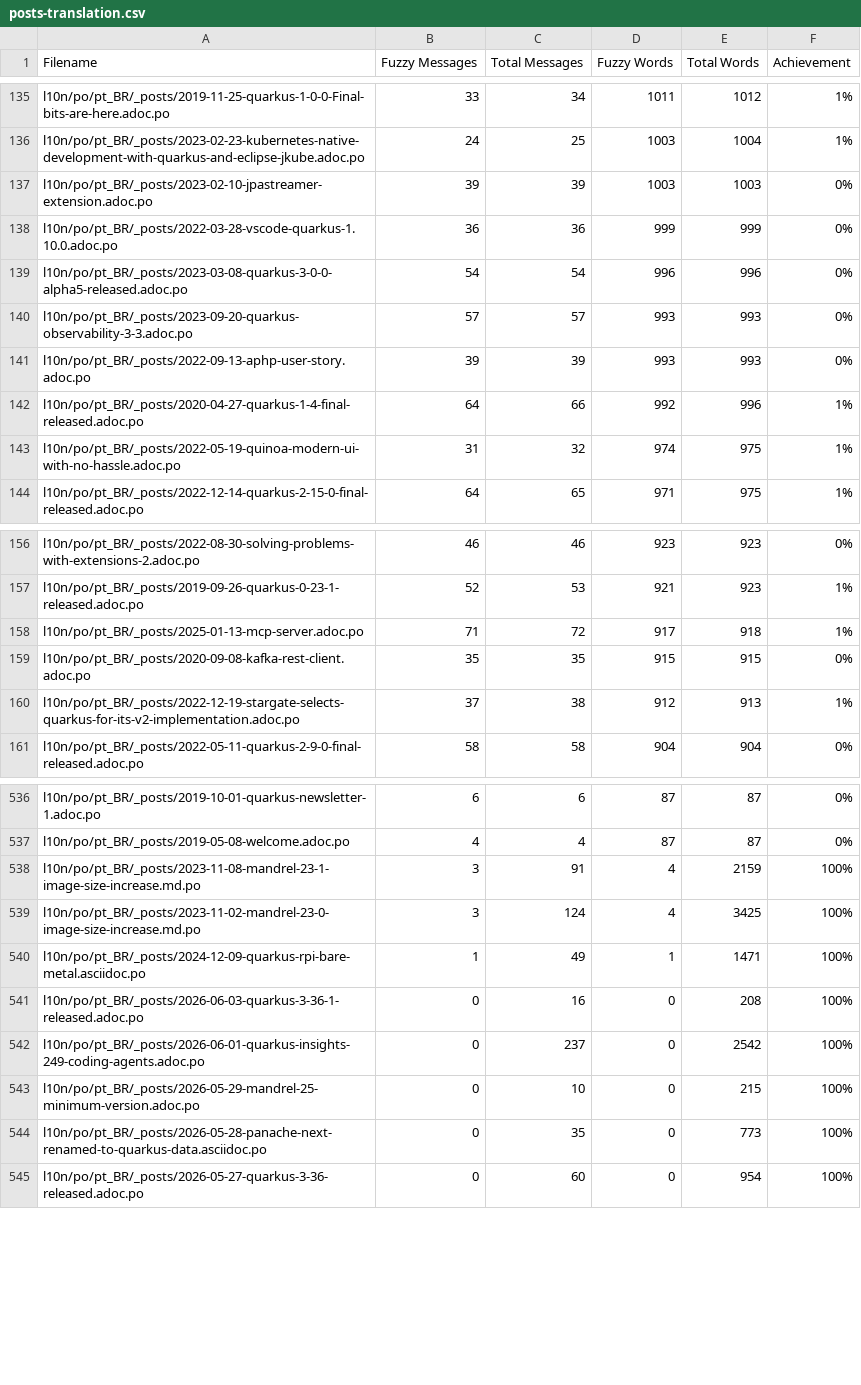
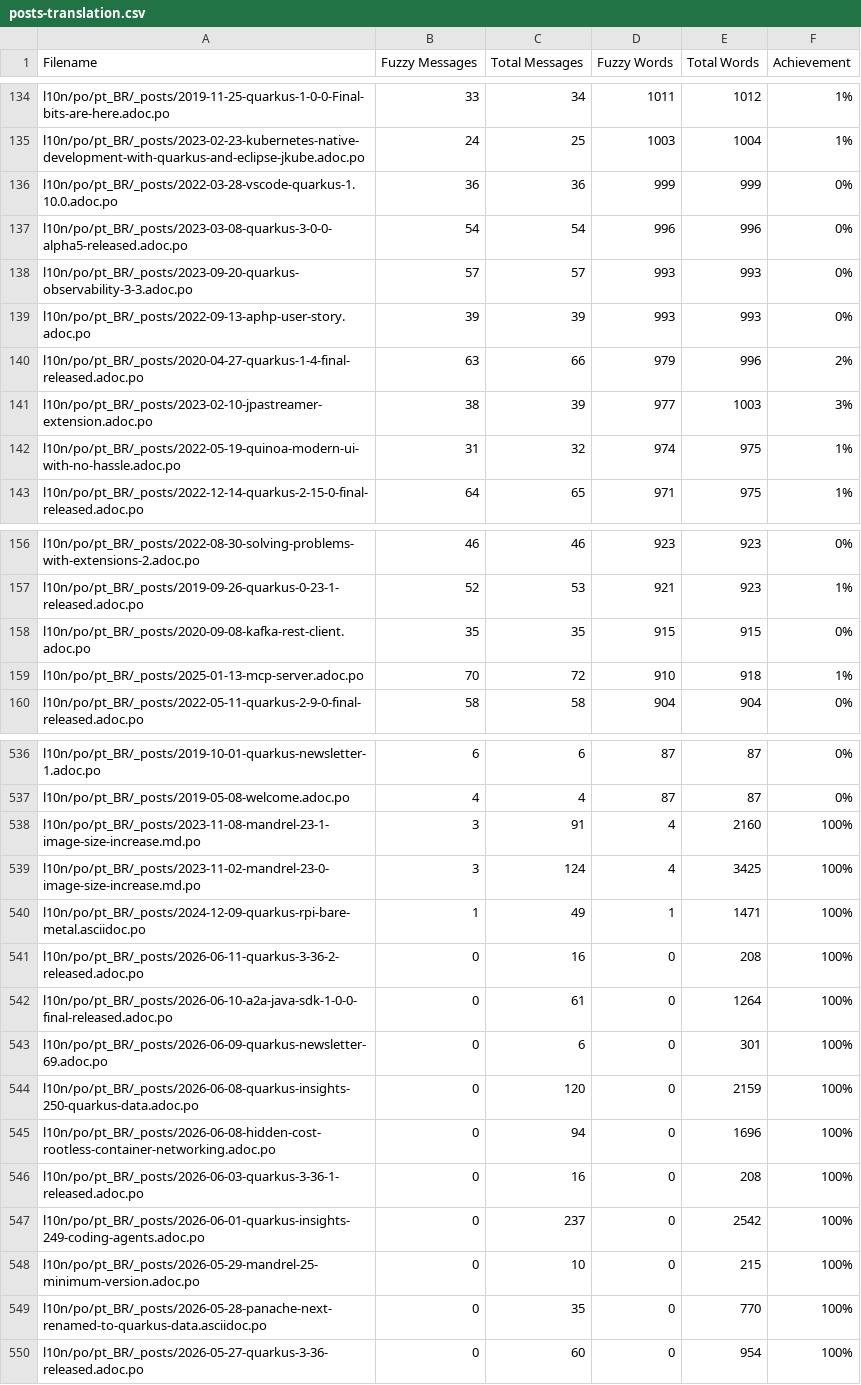
Before and after one commit to omatheusmesmo/pt.quarkus.io, a CSV file: l10n/stats/posts-translation.csv, drawn as a sheet; only a part is shown, gaps mark what is left out; the diff covers the shown part only.

Commit message:
Update translation stats

```diff
--- a/l10n/stats/posts-translation.csv
+++ b/l10n/stats/posts-translation.csv
@@ -136,3 +135,2 @@ l10n/po/pt_BR/_posts/2019-11-25-quarkus-1-0-0-Final-bits-are-here.adoc.po, 33, 3
 l10n/po/pt_BR/_posts/2023-02-23-kubernetes-native-development-with-quarkus-and-eclipse-jkube.adoc.po, 24, 25, 1003, 1004, 1%
-l10n/po/pt_BR/_posts/2023-02-10-jpastreamer-extension.adoc.po, 39, 39, 1003, 1003, 0%
 l10n/po/pt_BR/_posts/2022-03-28-vscode-quarkus-1.10.0.adoc.po, 36, 36, 999, 999, 0%
@@ -141,3 +139,4 @@ l10n/po/pt_BR/_posts/2023-09-20-quarkus-observability-3-3.adoc.po, 57, 57, 993,
 l10n/po/pt_BR/_posts/2022-09-13-aphp-user-story.adoc.po, 39, 39, 993, 993, 0%
-l10n/po/pt_BR/_posts/2020-04-27-quarkus-1-4-final-released.adoc.po, 64, 66, 992, 996, 1%
+l10n/po/pt_BR/_posts/2020-04-27-quarkus-1-4-final-released.adoc.po, 63, 66, 979, 996, 2%
+l10n/po/pt_BR/_posts/2023-02-10-jpastreamer-extension.adoc.po, 38, 39, 977, 1003, 3%
 l10n/po/pt_BR/_posts/2022-05-19-quinoa-modern-ui-with-no-hassle.adoc.po, 31, 32, 974, 975, 1%
@@ -157,5 +157,4 @@ l10n/po/pt_BR/_posts/2022-08-30-solving-problems-with-extensions-2.adoc.po, 46,
 l10n/po/pt_BR/_posts/2019-09-26-quarkus-0-23-1-released.adoc.po, 52, 53, 921, 923, 1%
-l10n/po/pt_BR/_posts/2025-01-13-mcp-server.adoc.po, 71, 72, 917, 918, 1%
 l10n/po/pt_BR/_posts/2020-09-08-kafka-rest-client.adoc.po, 35, 35, 915, 915, 0%
-l10n/po/pt_BR/_posts/2022-12-19-stargate-selects-quarkus-for-its-v2-implementation.adoc.po, 37, 38, 912, 913, 1%
+l10n/po/pt_BR/_posts/2025-01-13-mcp-server.adoc.po, 70, 72, 910, 918, 1%
 l10n/po/pt_BR/_posts/2022-05-11-quarkus-2-9-0-final-released.adoc.po, 58, 58, 904, 904, 0%
@@ -537,5 +537,10 @@ l10n/po/pt_BR/_posts/2019-10-01-quarkus-newsletter-1.adoc.po, 6, 6, 87, 87, 0%
 l10n/po/pt_BR/_posts/2019-05-08-welcome.adoc.po, 4, 4, 87, 87, 0%
-l10n/po/pt_BR/_posts/2023-11-08-mandrel-23-1-image-size-increase.md.po, 3, 91, 4, 2159, 100%
+l10n/po/pt_BR/_posts/2023-11-08-mandrel-23-1-image-size-increase.md.po, 3, 91, 4, 2160, 100%
 l10n/po/pt_BR/_posts/2023-11-02-mandrel-23-0-image-size-increase.md.po, 3, 124, 4, 3425, 100%
 l10n/po/pt_BR/_posts/2024-12-09-quarkus-rpi-bare-metal.asciidoc.po, 1, 49, 1, 1471, 100%
+l10n/po/pt_BR/_posts/2026-06-11-quarkus-3-36-2-released.adoc.po, 0, 16, 0, 208, 100%
+l10n/po/pt_BR/_posts/2026-06-10-a2a-java-sdk-1-0-0-final-released.adoc.po, 0, 61, 0, 1264, 100%
+l10n/po/pt_BR/_posts/2026-06-09-quarkus-newsletter-69.adoc.po, 0, 6, 0, 301, 100%
+l10n/po/pt_BR/_posts/2026-06-08-quarkus-insights-250-quarkus-data.adoc.po, 0, 120, 0, 2159, 100%
+l10n/po/pt_BR/_posts/2026-06-08-hidden-cost-rootless-container-networking.adoc.po, 0, 94, 0, 1696, 100%
 l10n/po/pt_BR/_posts/2026-06-03-quarkus-3-36-1-released.adoc.po, 0, 16, 0, 208, 100%
@@ -543,3 +548,3 @@ l10n/po/pt_BR/_posts/2026-06-01-quarkus-insights-249-coding-agents.adoc.po, 0, 2
 l10n/po/pt_BR/_posts/2026-05-29-mandrel-25-minimum-version.adoc.po, 0, 10, 0, 215, 100%
-l10n/po/pt_BR/_posts/2026-05-28-panache-next-renamed-to-quarkus-data.asciidoc.po, 0, 35, 0, 773, 100%
+l10n/po/pt_BR/_posts/2026-05-28-panache-next-renamed-to-quarkus-data.asciidoc.po, 0, 35, 0, 770, 100%
 l10n/po/pt_BR/_posts/2026-05-27-quarkus-3-36-released.adoc.po, 0, 60, 0, 954, 100%
```
Also changed, not shown: 10 added rows, 9 removed rows and 19 edited cells elsewhere in this file, l10n/stats/latest-guides-translation.csv, l10n/stats/main-guides-translation.csv, 1 other file.
